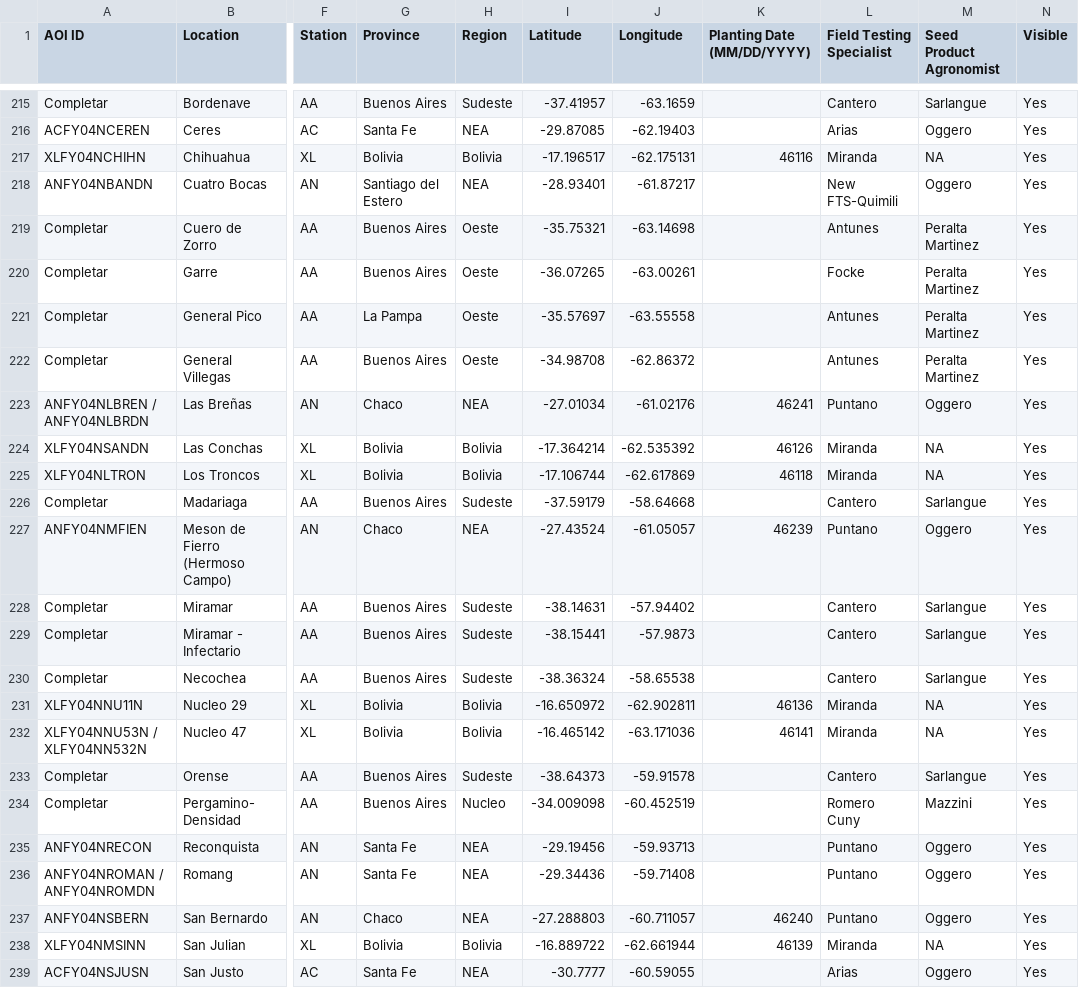
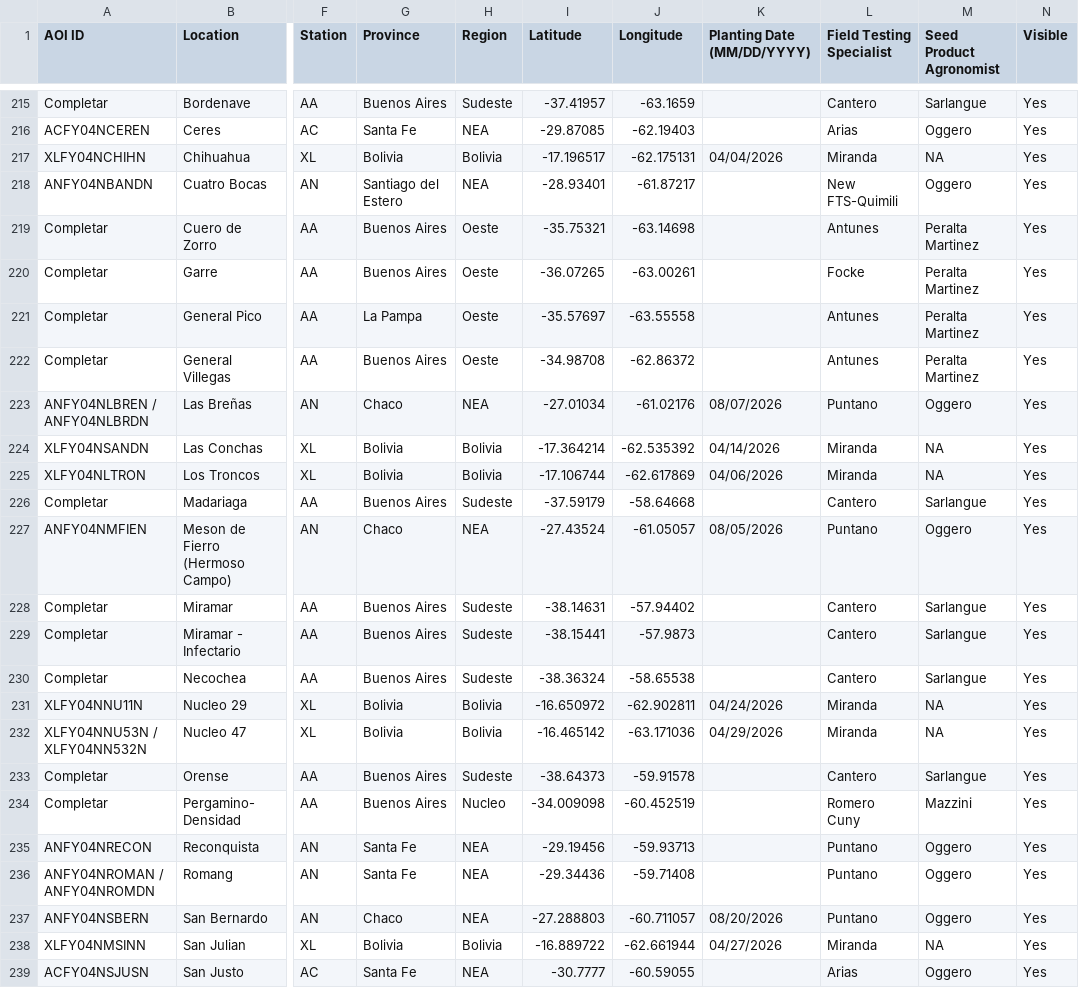
Before and after one commit to LAAR-TESTING-AR/field-trial-map, a CSV file: Sitios.csv, drawn as a sheet; only a part is shown, gaps mark what is left out; the diff covers the shown part only; the diff names each change by its address in the sheet, - before the commit and + after, or states it on an @@ line.

```diff
--- a/Sitios.csv
+++ b/Sitios.csv
-K217 (Planting Date (MM/DD/YYYY)): 46116
+K217 (Planting Date (MM/DD/YYYY)): 04/04/2026
-K223 (Planting Date (MM/DD/YYYY)): 46241
+K223 (Planting Date (MM/DD/YYYY)): 08/07/2026
-K224 (Planting Date (MM/DD/YYYY)): 46126
+K224 (Planting Date (MM/DD/YYYY)): 04/14/2026
-K225 (Planting Date (MM/DD/YYYY)): 46118
+K225 (Planting Date (MM/DD/YYYY)): 04/06/2026
-K227 (Planting Date (MM/DD/YYYY)): 46239
+K227 (Planting Date (MM/DD/YYYY)): 08/05/2026
-K231 (Planting Date (MM/DD/YYYY)): 46136
+K231 (Planting Date (MM/DD/YYYY)): 04/24/2026
-K232 (Planting Date (MM/DD/YYYY)): 46141
+K232 (Planting Date (MM/DD/YYYY)): 04/29/2026
-K237 (Planting Date (MM/DD/YYYY)): 46240
+K237 (Planting Date (MM/DD/YYYY)): 08/20/2026
-K238 (Planting Date (MM/DD/YYYY)): 46139
+K238 (Planting Date (MM/DD/YYYY)): 04/27/2026
```
Also changed, not shown: 22 edited cells elsewhere in this file.
